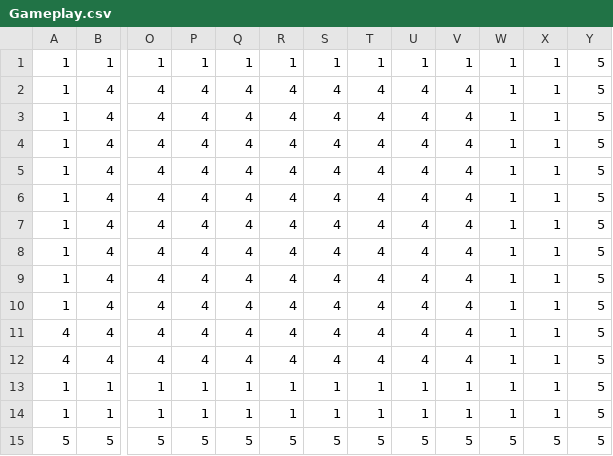
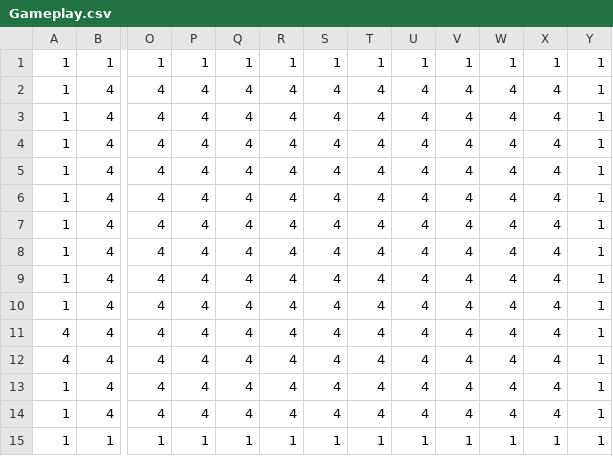
Before and after one commit to dactrtr/Dinopirates, a CSV file: LDTK/DPplaydate/simplified/Room_15/Gameplay.csv, drawn as a sheet; only a part is shown, gaps mark what is left out; removed rows and columns are numbered as before the commit, all else as after; rows hold the shown columns only; the diff names each change by its address in the sheet, - before the commit and + after, or states it on an @@ line.

```diff
--- a/LDTK/DPplaydate/simplified/Room_15/Gameplay.csv
+++ b/LDTK/DPplaydate/simplified/Room_15/Gameplay.csv
+column X, rows 1-12: 1 | 4 | 4 | 4 | 4 | 4 | 4 | 4 | 4 | 4 | 4 | 4; row 15: 1
-column Y, rows 1-13: all 5
-W2:W12: 1
+W2:W12: 4
+row 13: 1 | 4 | 4 | 4 | 4 | 4 | 4 | 4 | 4 | 4 | 4 | 4 | 1
+row 14: 1 | 4 | 4 | 4 | 4 | 4 | 4 | 4 | 4 | 4 | 4 | 4 | 1
-row 14: 1 | 1 | 1 | 1 | 1 | 1 | 1 | 1 | 1 | 1 | 1 | 1 | 5
-row 15: 5 | 5 | 5 | 5 | 5 | 5 | 5 | 5 | 5 | 5 | 5 | 5 | 5
```
Also changed, not shown: LDTK/DPplaydate/simplified/Room_10/Gameplay.csv, LDTK/DPplaydate/simplified/Room_2/Gameplay.csv, 41 other files.
